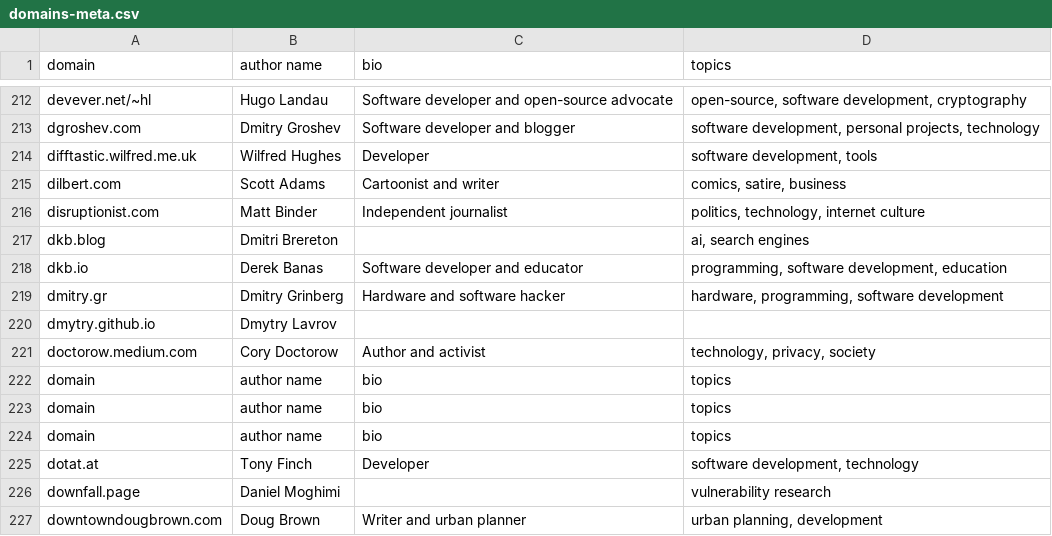
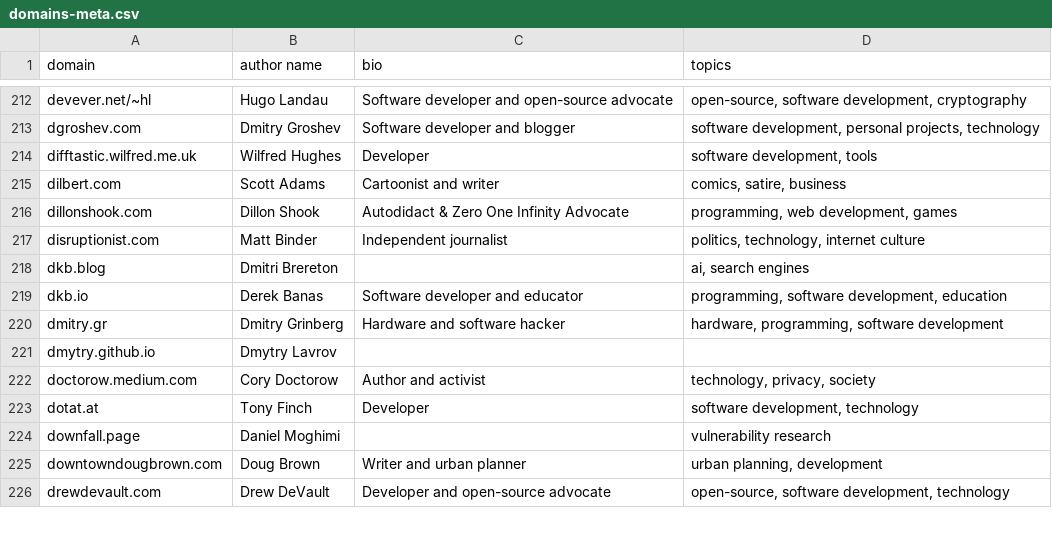
Before and after one commit to mtlynch/hn-popularity-contest-data, a CSV file: data/domains-meta.csv, drawn as a sheet; only a part is shown, gaps mark what is left out; the shorter side is filled out with more unchanged rows; removed rows and columns are numbered as before the commit, all else as after; the diff names each change by its address in the sheet, - before the commit and + after, or states it on an @@ line.

Commit message:
Add dillonshook.com

```diff
--- a/data/domains-meta.csv
+++ b/data/domains-meta.csv
+row 216: dillonshook.com | Dillon Shook | Autodidact & Zero One Infinity Advocate | programming, web development, games
-row 222: domain | author name | bio | topics
-row 223: domain | author name | bio | topics
-row 224: domain | author name | bio | topics
```
